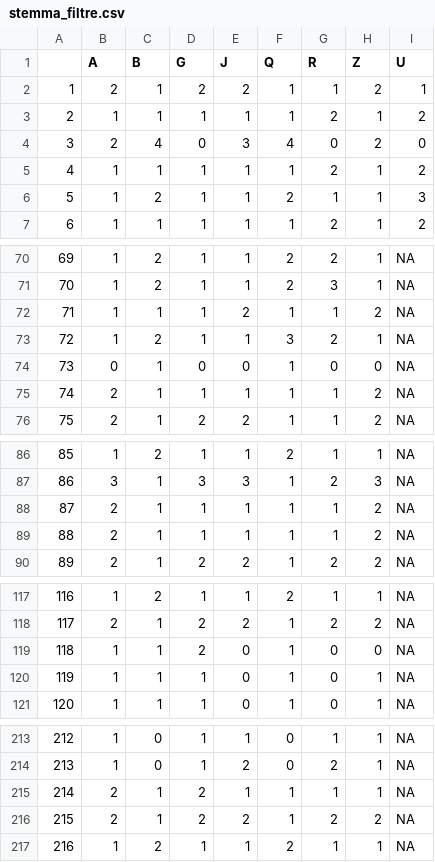
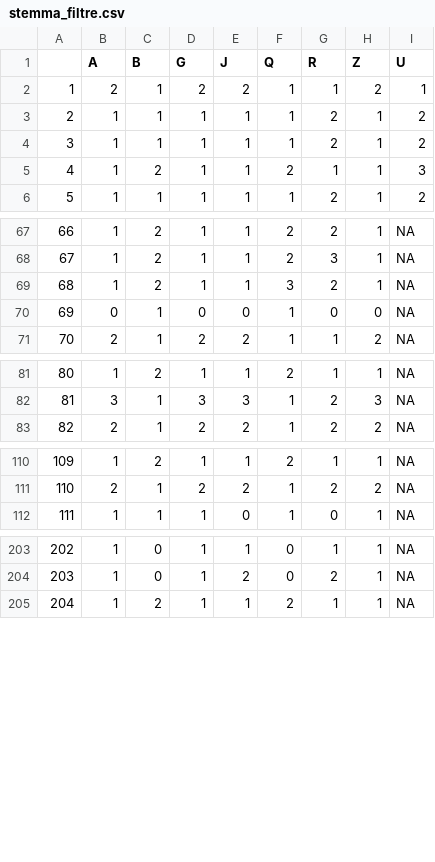
Before and after one commit to matgille/phd_thesis_scripts, a CSV file: to_stemmatology/data/stemma_filtre.csv, drawn as a sheet; only a part is shown, gaps mark what is left out; removed rows and columns are numbered as before the commit, all else as after; the diff covers the shown part only; the diff names each change by its address in the sheet, - before the commit and + after, or states it on an @@ line.

Commit message:
màj scripts stemmatology

```diff
--- a/to_stemmatology/data/stemma_filtre.csv
+++ b/to_stemmatology/data/stemma_filtre.csv
-row 4: 3 | 2 | 4 | 0 | 3 | 4 | 0 | 2 | 0
@@ column A renumbered from row 4 down @@
-row 72: 71 | 1 | 1 | 1 | 2 | 1 | 1 | 2 | NA
-row 75: 74 | 2 | 1 | 1 | 1 | 1 | 1 | 2 | NA
-row 88: 87 | 2 | 1 | 1 | 1 | 1 | 1 | 2 | NA
-row 89: 88 | 2 | 1 | 1 | 1 | 1 | 1 | 2 | NA
-row 119: 118 | 1 | 1 | 2 | 0 | 1 | 0 | 0 | NA
-row 120: 119 | 1 | 1 | 1 | 0 | 1 | 0 | 1 | NA
-row 215: 214 | 2 | 1 | 2 | 1 | 1 | 1 | 1 | NA
-row 216: 215 | 2 | 1 | 2 | 2 | 1 | 2 | 2 | NA
```
Also changed, not shown: 6 removed rows and 1 edited cell elsewhere in this file, 47 other files.
